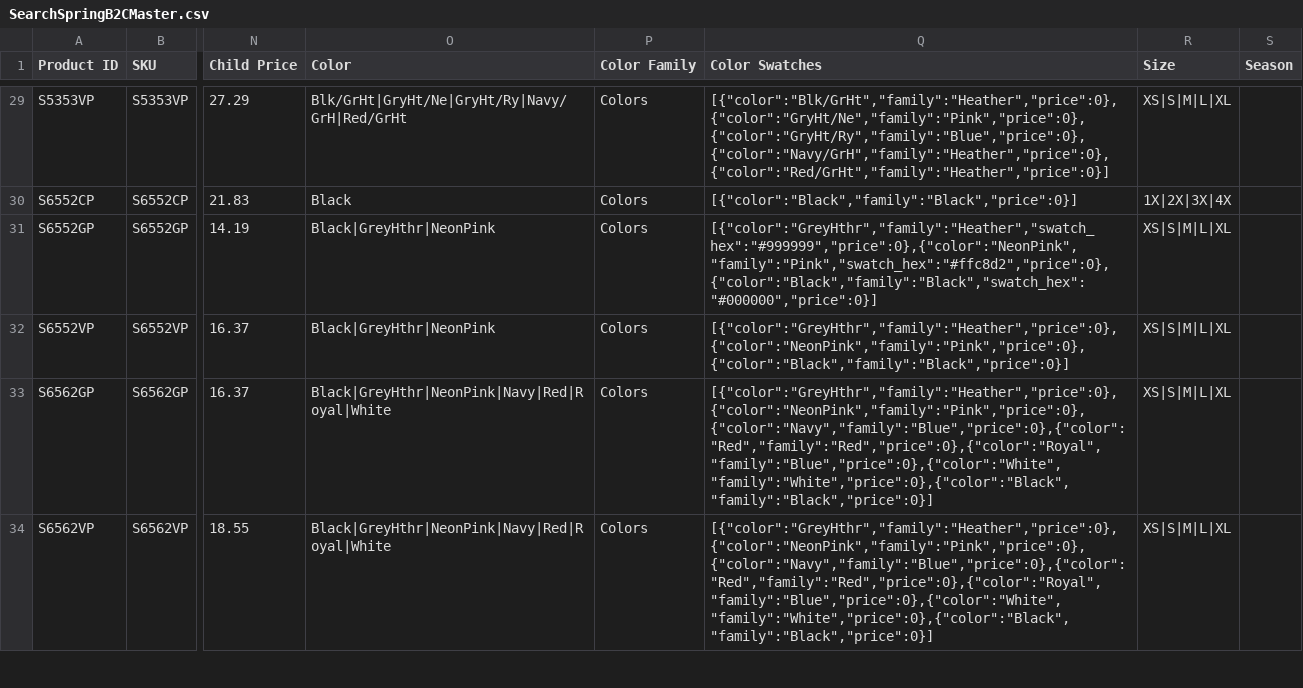
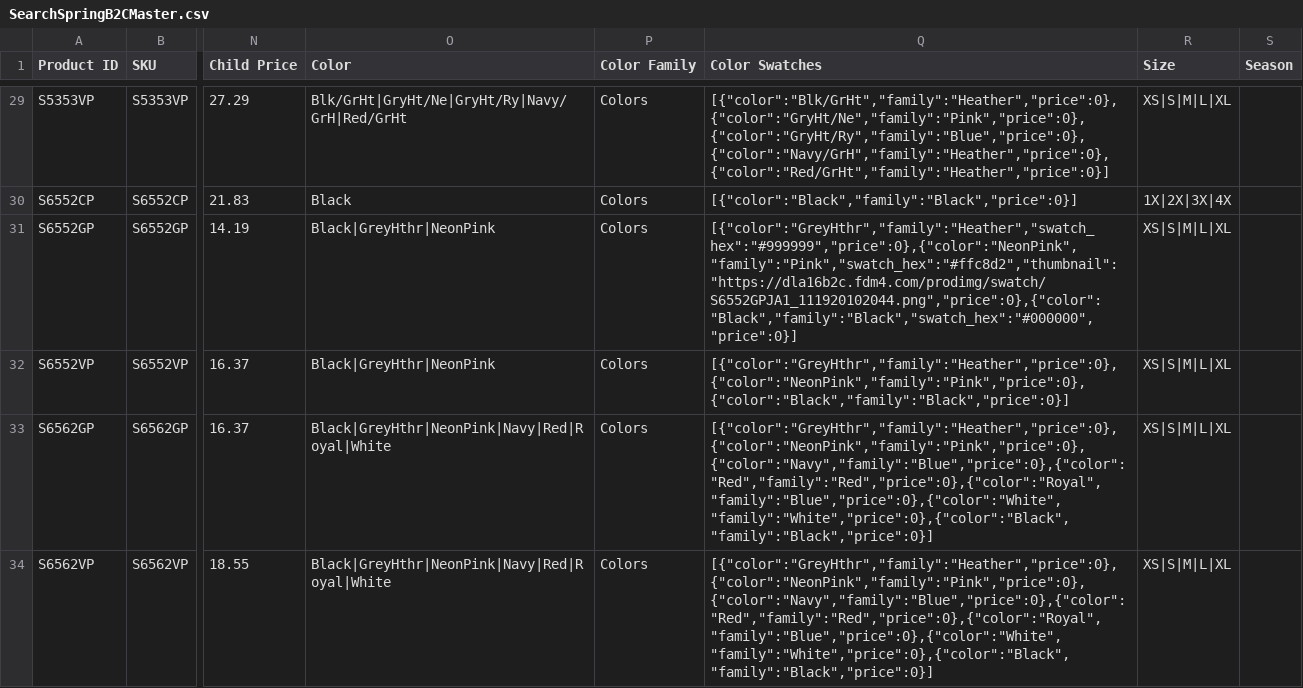
Before and after one commit to Adam-Young/dataDump, a CSV file: SearchSpringB2CMaster.csv, drawn as a sheet; only a part is shown, gaps mark what is left out; the diff names each change by its address in the sheet, - before the commit and + after, or states it on an @@ line.

Commit message:
more updates
more

```diff
--- a/SearchSpringB2CMaster.csv
+++ b/SearchSpringB2CMaster.csv
-Q31 (Color Swatches): [{"color":"GreyHthr","family":"Heather","swatch_hex":"#999999","price":0},{"color":"NeonPink","family":"Pink","swatch_hex":"#ffc8d2","price":0},{"color":"Black","family":"Black","swatch_hex":"#000000","price":0}]
+Q31 (Color Swatches): [{"color":"GreyHthr","family":"Heather","swatch_hex":"#999999","price":0},{"color":"NeonPink","family":"Pink","swatch_hex":"#ffc8d2","thumbnail":"https://dla16b2c.fdm4.com/prodimg/swatch/S6552GPJA1_111920102044.png","price":0},{"color":"Black","family":"Black","swatch_hex":"#000000","price":0}]
```
